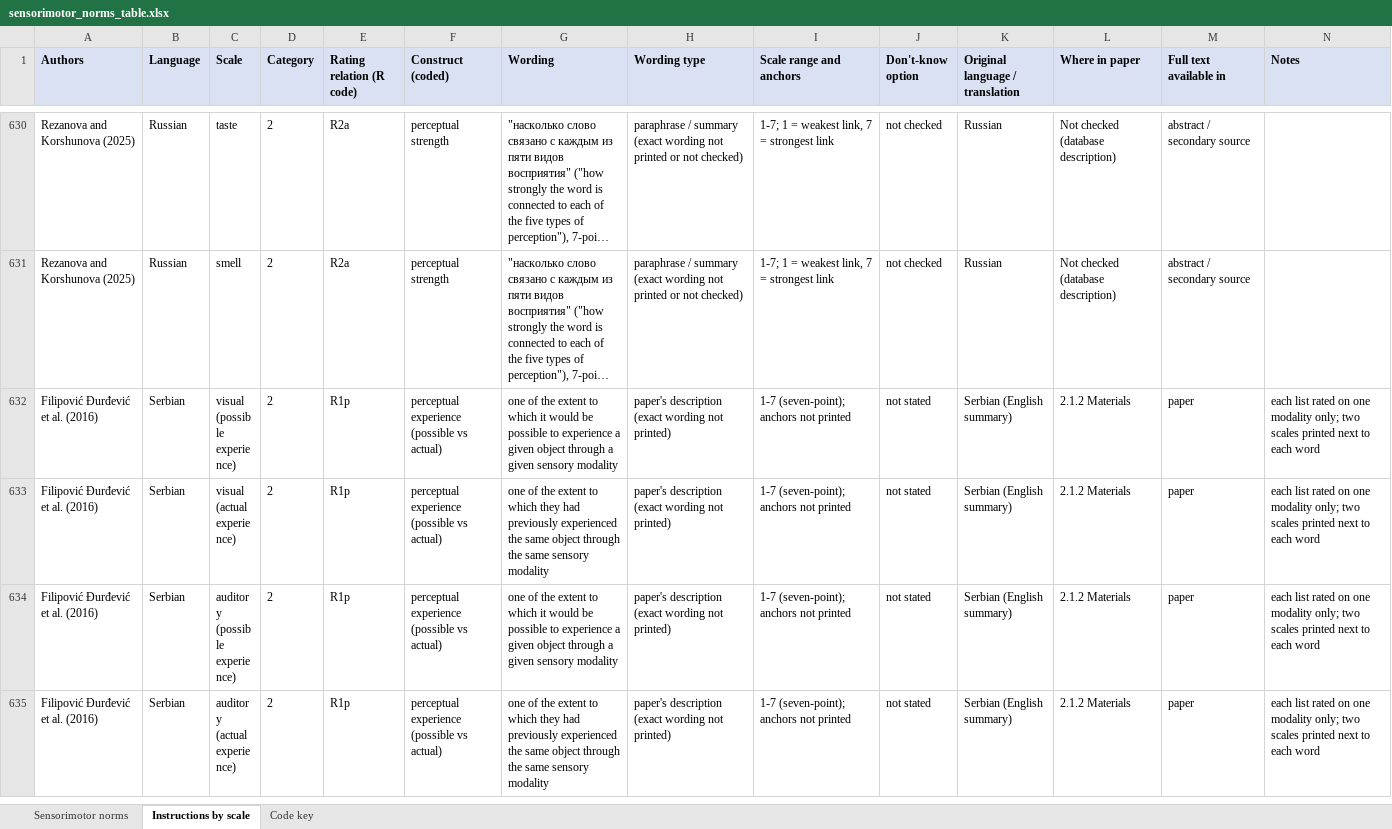
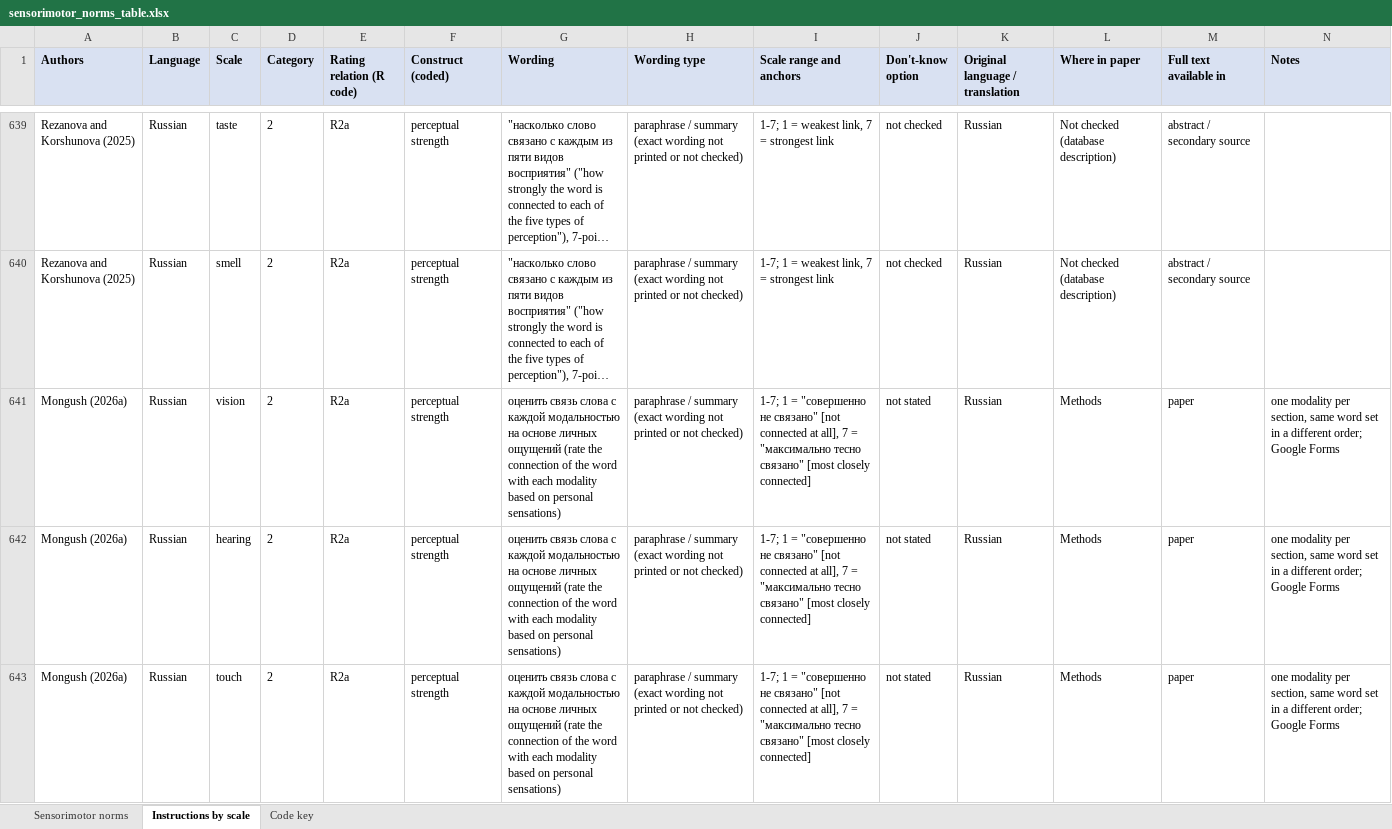
Before and after one commit to AlexMiklashevsky/sensorimotor-word-norms, an Excel workbook: data/sensorimotor_norms_table.xlsx, sheet Instructions by scale, drawn as a sheet; only a part is shown, gaps mark what is left out; the shorter side is filled out with more unchanged rows; long unchanged cells end in …; values as stored, in another font and other column widths than the file's, no borders; the diff covers the shown part only; the diff names each change by its address in the sheet, - before the commit and + after, or states it on an @@ line.

```diff
--- a/data/sensorimotor_norms_table.xlsx (sheet Instructions by scale)
+++ b/data/sensorimotor_norms_table.xlsx (sheet Instructions by scale)
+row 641: Mongush (2026a) | Russian | vision | 2 | R2a | perceptual strength | оценить связь слова с каждой модальностью на основе личных ощущений (rate the connection of the word with each modality based on personal sensations) | paraphrase / summary (exact wording not printed or not checked) | 1-7; 1 = "совершенно не связано" [not connected at all], 7 = "максимально тесно связано" [most closely connected] | not stated | Russian | Methods | paper | one modality per section, same word set in a different order; Google Forms
+row 642: Mongush (2026a) | Russian | hearing | 2 | R2a | perceptual strength | оценить связь слова с каждой модальностью на основе личных ощущений (rate the connection of the word with each modality based on personal sensations) | paraphrase / summary (exact wording not printed or not checked) | 1-7; 1 = "совершенно не связано" [not connected at all], 7 = "максимально тесно связано" [most closely connected] | not stated | Russian | Methods | paper | one modality per section, same word set in a different order; Google Forms
+row 643: Mongush (2026a) | Russian | touch | 2 | R2a | perceptual strength | оценить связь слова с каждой модальностью на основе личных ощущений (rate the connection of the word with each modality based on personal sensations) | paraphrase / summary (exact wording not printed or not checked) | 1-7; 1 = "совершенно не связано" [not connected at all], 7 = "максимально тесно связано" [most closely connected] | not stated | Russian | Methods | paper | one modality per section, same word set in a different order; Google Forms
```
Also changed, not shown: 21 added rows elsewhere in this sheet, sheet Sensorimotor norms, data/citation_network.xlsx, 24 other files.
